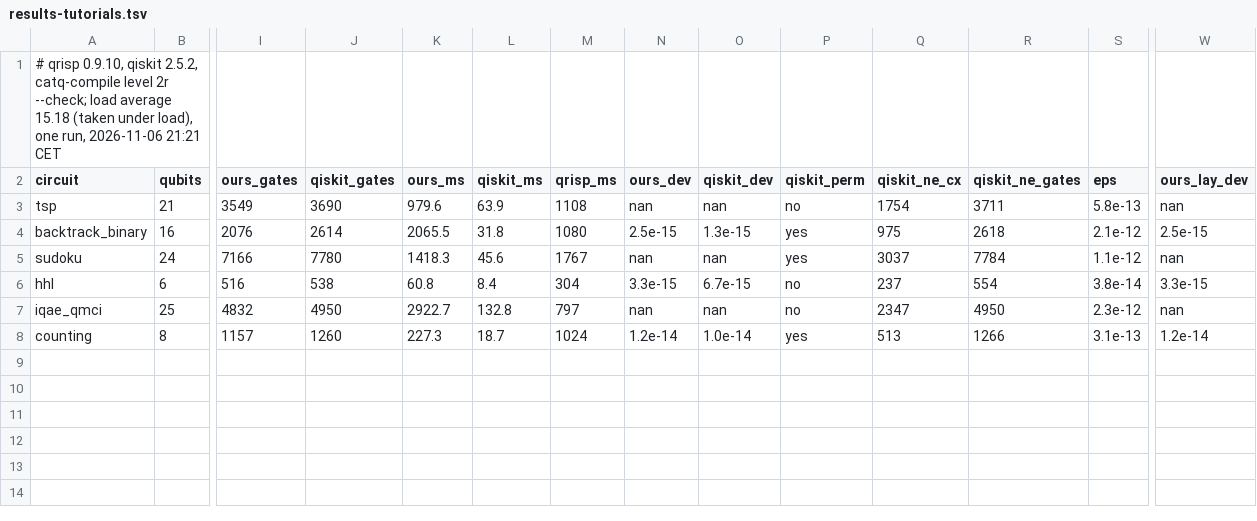
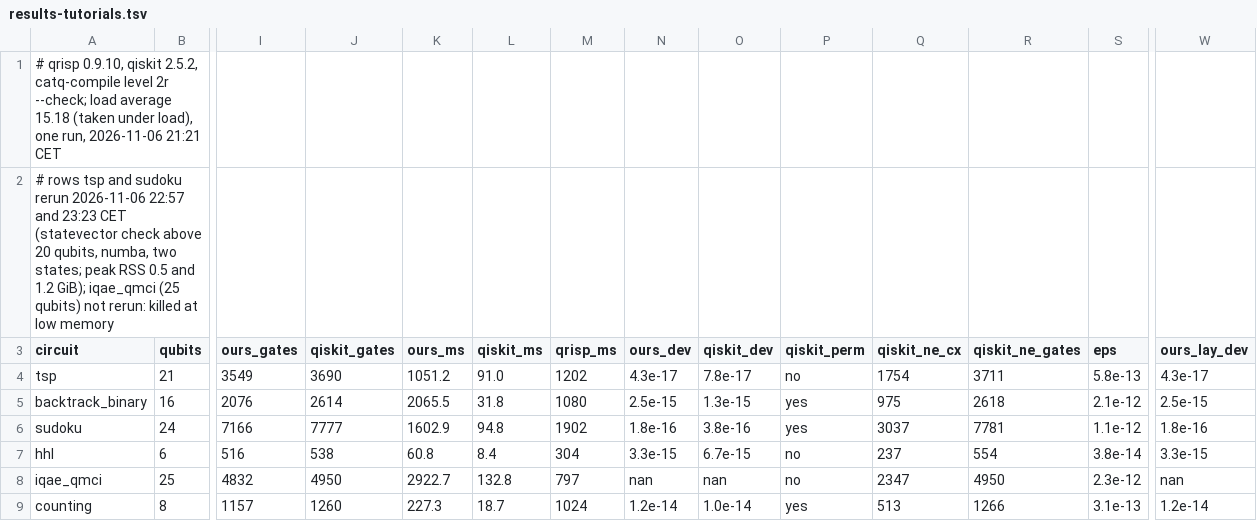
Before and after one commit to spitters/catcrypt-compiler, a TSV file: bench/qrunch/qrisp/results-tutorials.tsv, drawn as a sheet; only a part is shown, gaps mark what is left out; addresses are those after the commit; rows hold the shown columns only; the diff names each change by its address in the sheet, - before the commit and + after, or states it on an @@ line.

```diff
--- a/bench/qrunch/qrisp/results-tutorials.tsv
+++ b/bench/qrunch/qrisp/results-tutorials.tsv
+row 2: # rows tsp and sudoku rerun 2026-11-06 22:57 and 23:23 CET (statevector check above 20 qubits, numba, two states; peak RSS 0.5 and 1.2 GiB); iqae_qmci (25 qubits) not rerun: killed at low memory
-K4 (ours_ms): 979.6
+K4 (ours_ms): 1051.2
-L4 (qiskit_ms): 63.9
+L4 (qiskit_ms): 91.0
-M4 (qrisp_ms): 1108
+M4 (qrisp_ms): 1202
-N4 (ours_dev): nan
+N4 (ours_dev): 4.3e-17
-O4 (qiskit_dev): nan
+O4 (qiskit_dev): 7.8e-17
-W4 (ours_lay_dev): nan
+W4 (ours_lay_dev): 4.3e-17
-J6 (qiskit_gates): 7780
+J6 (qiskit_gates): 7777
-K6 (ours_ms): 1418.3
+K6 (ours_ms): 1602.9
-L6 (qiskit_ms): 45.6
+L6 (qiskit_ms): 94.8
-M6 (qrisp_ms): 1767
+M6 (qrisp_ms): 1902
-N6 (ours_dev): nan
+N6 (ours_dev): 1.8e-16
-O6 (qiskit_dev): nan
+O6 (qiskit_dev): 3.8e-16
-R6 (qiskit_ne_gates): 7784
+R6 (qiskit_ne_gates): 7781
-W6 (ours_lay_dev): nan
+W6 (ours_lay_dev): 1.8e-16
```
Also changed, not shown: 2 other files.
